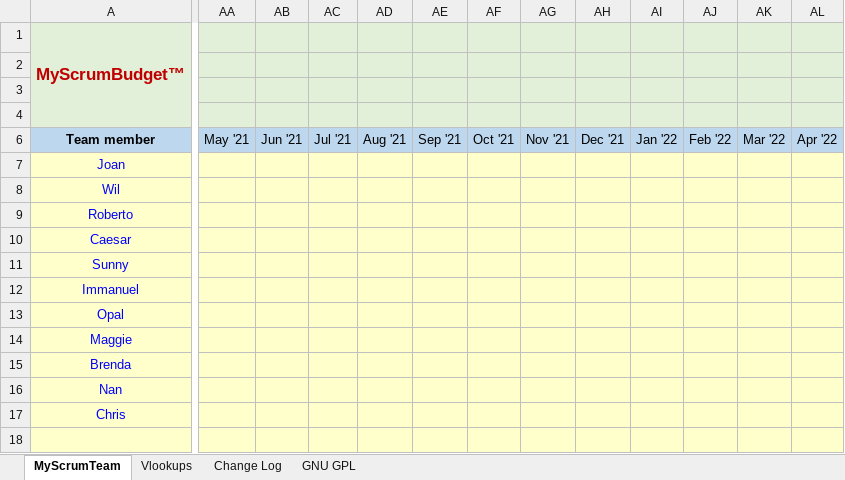
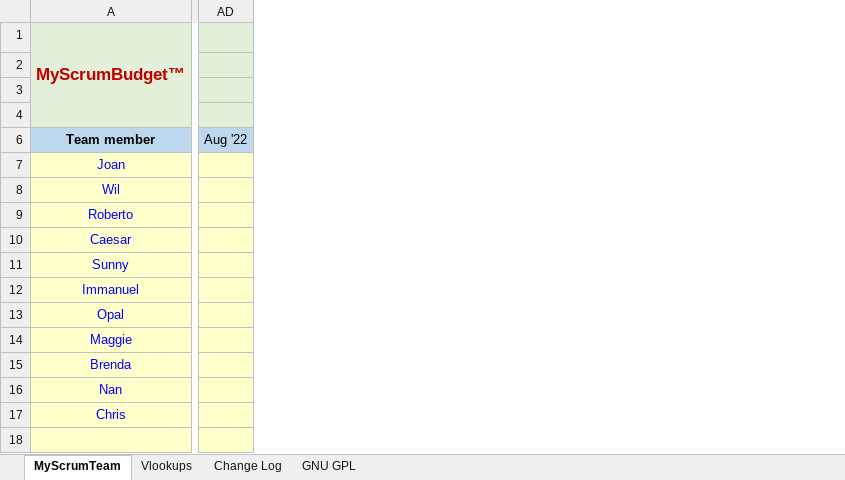
Before and after one commit to famousdavis/myscrumbudget, an Excel workbook: MyScrumBudget_0.1.1.xlsx, sheet MyScrumTeam, drawn as a sheet; only a part is shown, gaps mark what is left out; values as stored, in another font and other column widths than the file's, no borders; charts and pictures not drawn; removed rows and columns are numbered as before the commit, all else as after; the diff covers the shown part only; the diff names each change by its address in the sheet, - before the commit and + after, or states it on an @@ line.

Commit message:
Update MyScrumBudget_0.1.1.xlsx

```diff
--- a/MyScrumBudget_0.1.1.xlsx (sheet MyScrumTeam)
+++ b/MyScrumBudget_0.1.1.xlsx (sheet MyScrumTeam)
-column AA (May '21), empty
-column AB (Jun '21), empty
-column AC (Jul '21), empty
-column AD (Aug '21), empty
-column AE (Sep '21), empty
-column AF (Oct '21), empty
-column AG (Nov '21), empty
-column AH (Dec '21), empty
-column AI (Jan '22), empty
-column AJ (Feb '22), empty
-column AK (Mar '22), empty
-column AL (Apr '22), empty
+column AD (Aug '22), empty
```
Also changed, not shown: 11 added columns and 23 edited cells elsewhere in this sheet, formulas that keep their value, hidden cells, charts or pictures.
